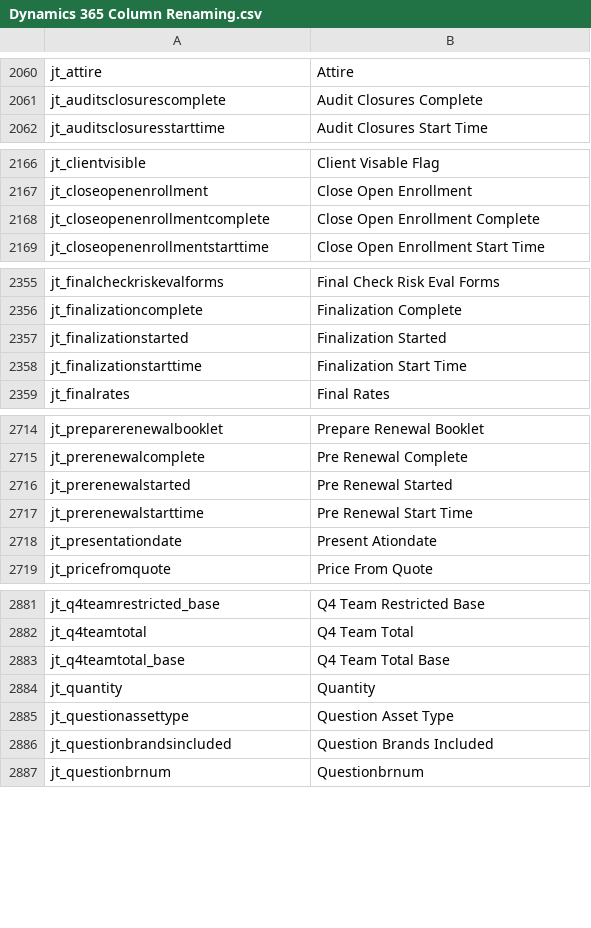
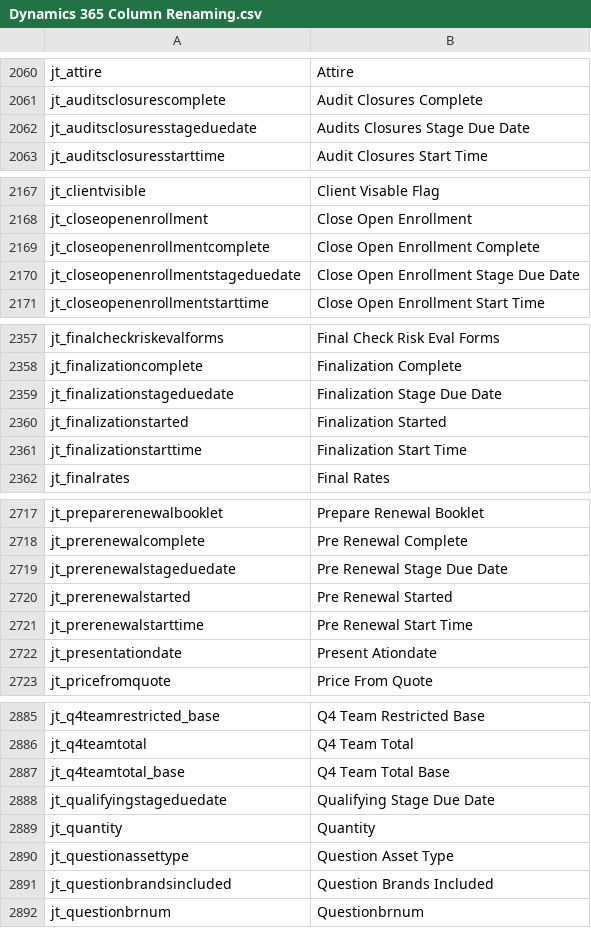
Before and after one commit to preston-reynolds/M-aids, a CSV file: Dynamics 365 Column Renaming.csv, drawn as a sheet; only a part is shown, gaps mark what is left out; the diff covers the shown part only; the diff names each change by its address in the sheet, - before the commit and + after, or states it on an @@ line.

Commit message:
Added renewal stage due dates. jh

```diff
--- a/Dynamics 365 Column Renaming.csv
+++ b/Dynamics 365 Column Renaming.csv
+row 2062: jt_auditsclosuresstageduedate | Audits Closures Stage Due Date
+row 2170: jt_closeopenenrollmentstageduedate | Close Open Enrollment Stage Due Date
+row 2359: jt_finalizationstageduedate | Finalization Stage Due Date
+row 2719: jt_prerenewalstageduedate | Pre Renewal Stage Due Date
+row 2888: jt_qualifyingstageduedate | Qualifying Stage Due Date
```
Also changed, not shown: 3 added rows elsewhere in this file.
